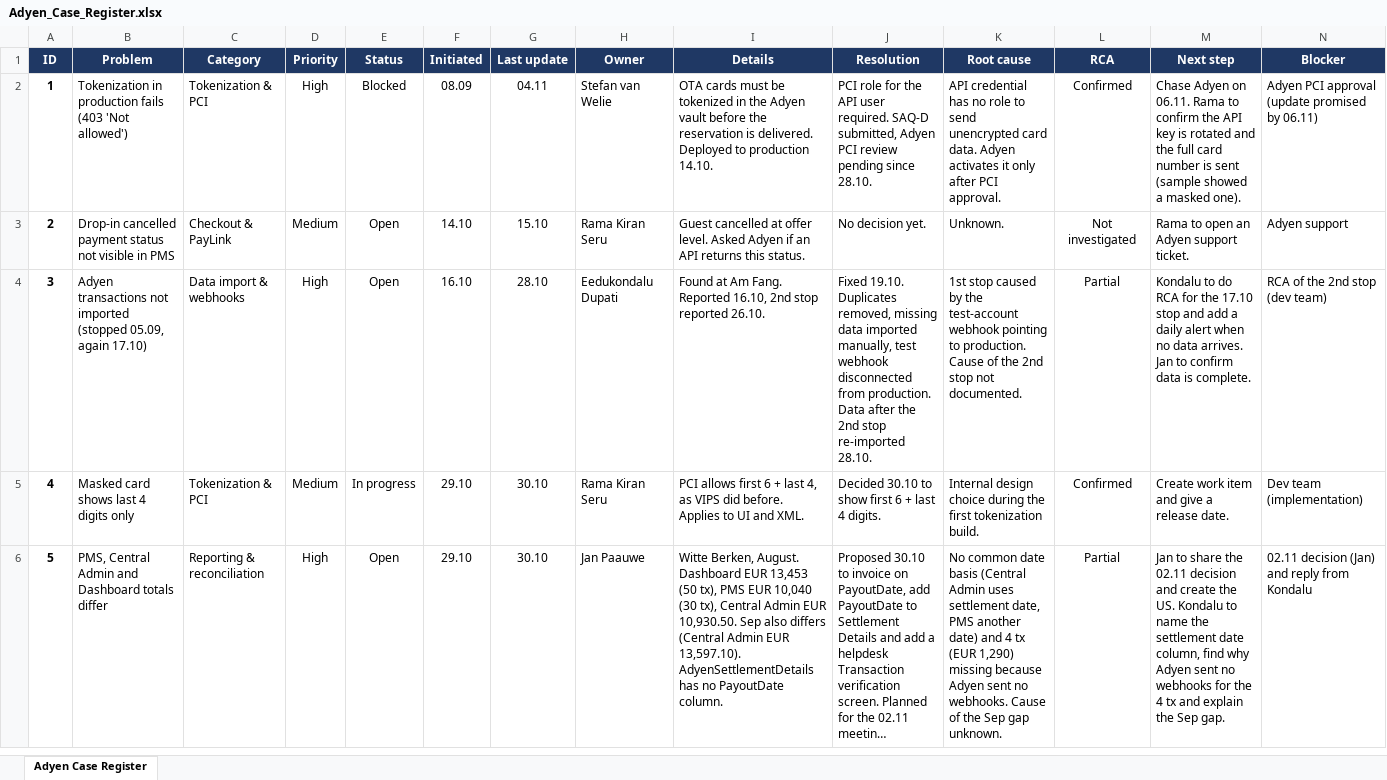
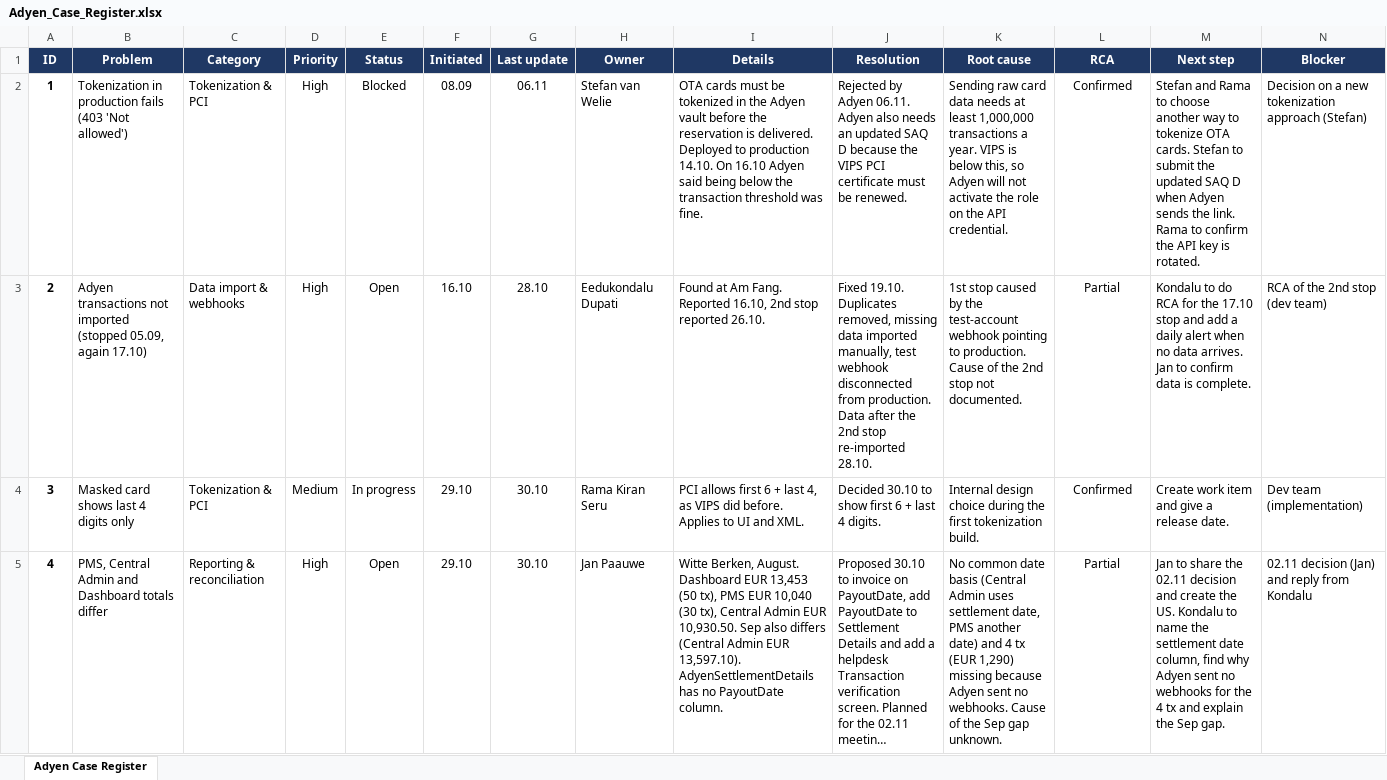
Before and after one commit to svlysokon-web/VIPS_Adyen, an Excel workbook: registers/Adyen_Case_Register.xlsx, sheet Adyen Case Register, drawn as a sheet; only a part is shown; long unchanged cells end in …; values as stored, in another font and other column widths than the file's, no borders; conditional formats not drawn; removed rows and columns are numbered as before the commit, all else as after; the diff names each change by its address in the sheet, - before the commit and + after, or states it on an @@ line.

```diff
--- a/registers/Adyen_Case_Register.xlsx (sheet Adyen Case Register)
+++ b/registers/Adyen_Case_Register.xlsx (sheet Adyen Case Register)
-G2 (Last update): 04.11
+G2 (Last update): 06.11
-I2 (Details): …production 14.10.
+I2 (Details): …production 14.10. On 16.10 Adyen said being below the transaction threshold was fine.
-J2 (Resolution): PCI role for the API user required. SAQ-D submitted, Adyen PCI review pending since 28.10.
+J2 (Resolution): Rejected by Adyen 06.11. Adyen also needs an updated SAQ D because the VIPS PCI certificate must be renewed.
-K2 (Root cause): API credential has no role to send unencrypted card data. Adyen activates it only after PCI approval.
+K2 (Root cause): Sending raw card data needs at least 1,000,000 transactions a year. VIPS is below this, so Adyen will not activate the role on the API credential.
-M2 (Next step): Chase Adyen on 06.11. Rama to confirm the API key is rotated and the full card number is sent (sample showed a masked one).
+M2 (Next step): Stefan and Rama to choose another way to tokenize OTA cards. Stefan to submit the updated SAQ D when Adyen sends the link. Rama to confirm the API key is rotated.
-N2 (Blocker): Adyen PCI approval (update promised by 06.11)
+N2 (Blocker): Decision on a new tokenization approach (Stefan)
-row 3: 2 | Drop-in cancelled payment status not visible in PMS | Checkout & PayLink | Medium | Open | 14.10 | 15.10 | Rama Kiran Seru | Guest cancelled at offer level. Asked Adyen if an API returns this status. | No decision yet. | Unknown. | Not investigated | Rama to open an Adyen support ticket. | Adyen support
@@ column A (ID) renumbered from row 3 down @@
```
Also changed, not shown: 1 other file.
